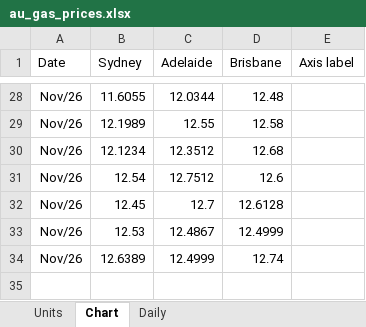
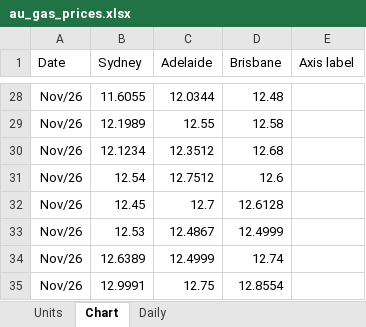
Before and after one commit to thomasdalton9/Energy-public, an Excel workbook: output/Data and Chart Outputs/au_gas_prices.xlsx, sheet Chart, drawn as a sheet; only a part is shown, gaps mark what is left out; values as stored, in another font and other column widths than the file's, no borders; charts and pictures not drawn; the diff names each change by its address in the sheet, - before the commit and + after, or states it on an @@ line.

```diff
--- a/output/Data and Chart Outputs/au_gas_prices.xlsx (sheet Chart)
+++ b/output/Data and Chart Outputs/au_gas_prices.xlsx (sheet Chart)
+row 35: Nov/26 | 12.9991 | 12.75 | 12.8554
```
Also changed, not shown: sheet Daily, sheet Units, charts or pictures, output/Data and Chart Outputs/au_gas_hub_prices.xlsx.
